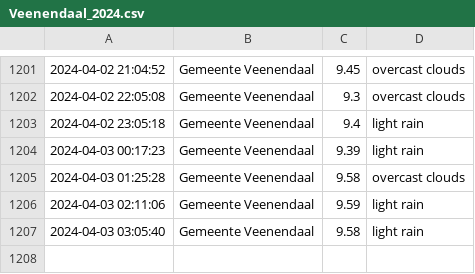
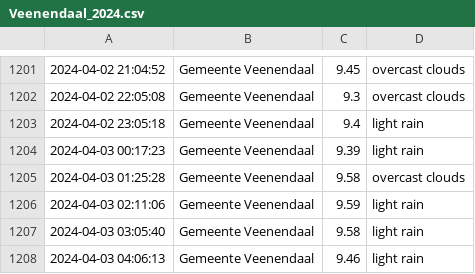
Before and after one commit to drikusroor/weather-archive, a CSV file: archive/Veenendaal_2024.csv, drawn as a sheet; only a part is shown, gaps mark what is left out.

```diff
--- a/archive/Veenendaal_2024.csv
+++ b/archive/Veenendaal_2024.csv
@@ -1207 +1207,2 @@
 2024-04-03 03:05:40,Gemeente Veenendaal,9.58,light rain
+2024-04-03 04:06:13,Gemeente Veenendaal,9.46,light rain
```
Also changed, not shown: 2 other files.
